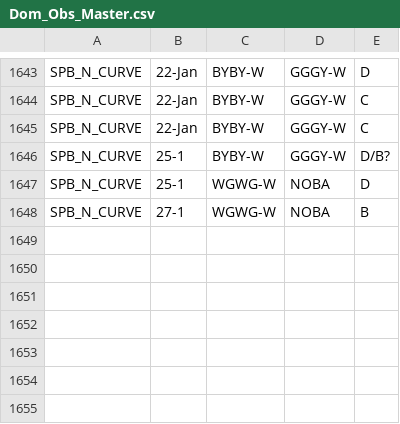
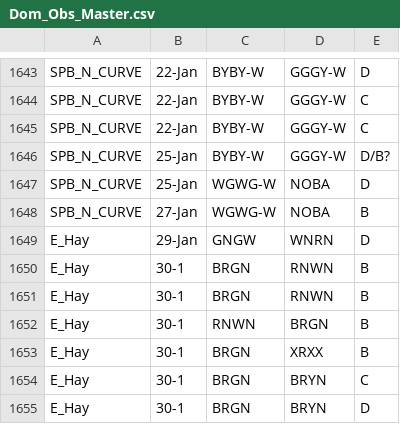
Before and after one commit to QuinlanMann/Pukeko_Dom_Observations, a CSV file: Dom_Obs_Master.csv, drawn as a sheet; only a part is shown, gaps mark what is left out.

Commit message:
ADDED E HAY

```diff
--- a/Dom_Obs_Master.csv
+++ b/Dom_Obs_Master.csv
@@ -1645,4 +1645,11 @@ SPB_N_CURVE,22-Jan,BYBY-W,GGGY-W,C
 SPB_N_CURVE,22-Jan,BYBY-W,GGGY-W,C
-SPB_N_CURVE,25-1,BYBY-W,GGGY-W,D/B?
-SPB_N_CURVE,25-1,WGWG-W,NOBA,D
-SPB_N_CURVE,27-1,WGWG-W,NOBA,B
+SPB_N_CURVE,25-Jan,BYBY-W,GGGY-W,D/B?
+SPB_N_CURVE,25-Jan,WGWG-W,NOBA,D
+SPB_N_CURVE,27-Jan,WGWG-W,NOBA,B
+E_Hay,29-Jan,GNGW,WNRN,D
+E_Hay,30-1,BRGN,RNWN,B
+E_Hay,30-1,BRGN,RNWN,B
+E_Hay,30-1,RNWN,BRGN,B
+E_Hay,30-1,BRGN,XRXX,B
+E_Hay,30-1,BRGN,BRYN,C
+E_Hay,30-1,BRGN,BRYN,D
```
